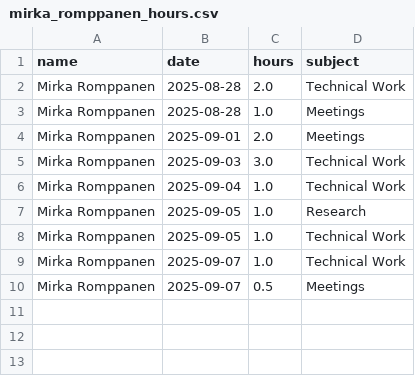
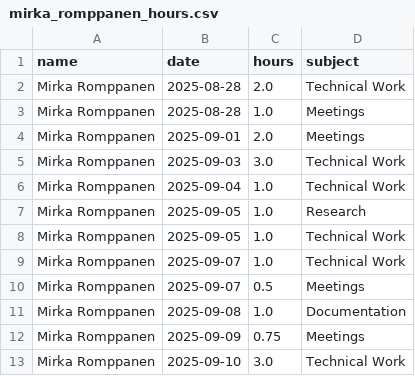
Before and after one commit to hamk-ai-autumn2025/athena-ai-lab, a CSV file: ai-project/docs/hour-tracking/hour_tracking_files/mirka_romppanen_hours.csv, drawn as a sheet.

Commit message:
Update hours

```diff
--- a/ai-project/docs/hour-tracking/hour_tracking_files/mirka_romppanen_hours.csv
+++ b/ai-project/docs/hour-tracking/hour_tracking_files/mirka_romppanen_hours.csv
@@ -10 +10,4 @@ Mirka Romppanen,2025-09-07,1.0,Technical Work
 Mirka Romppanen,2025-09-07,0.5,Meetings
+Mirka Romppanen,2025-09-08,1.0,Documentation
+Mirka Romppanen,2025-09-09,0.75,Meetings
+Mirka Romppanen,2025-09-10,3.0,Technical Work
```
